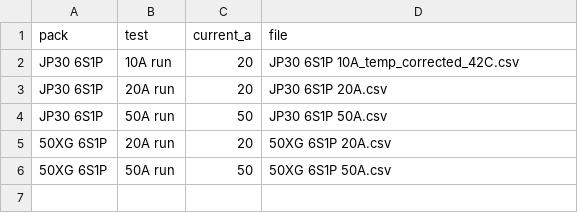
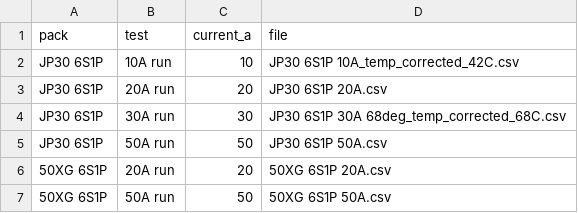
Before and after one commit to CustomPacksFPV/battery-test-viewer, a CSV file: data/pack_index.csv, drawn as a sheet.

Commit message:
Update pack_index.csv

```diff
--- a/data/pack_index.csv
+++ b/data/pack_index.csv
@@ -1,4 +1,5 @@
 pack,test,current_a,file
-JP30 6S1P,10A run,20,JP30 6S1P 10A_temp_corrected_42C.csv
+JP30 6S1P,10A run,10,JP30 6S1P 10A_temp_corrected_42C.csv
 JP30 6S1P,20A run,20,JP30 6S1P 20A.csv
+JP30 6S1P,30A run,30,JP30 6S1P 30A 68deg_temp_corrected_68C.csv
 JP30 6S1P,50A run,50,JP30 6S1P 50A.csv
```
